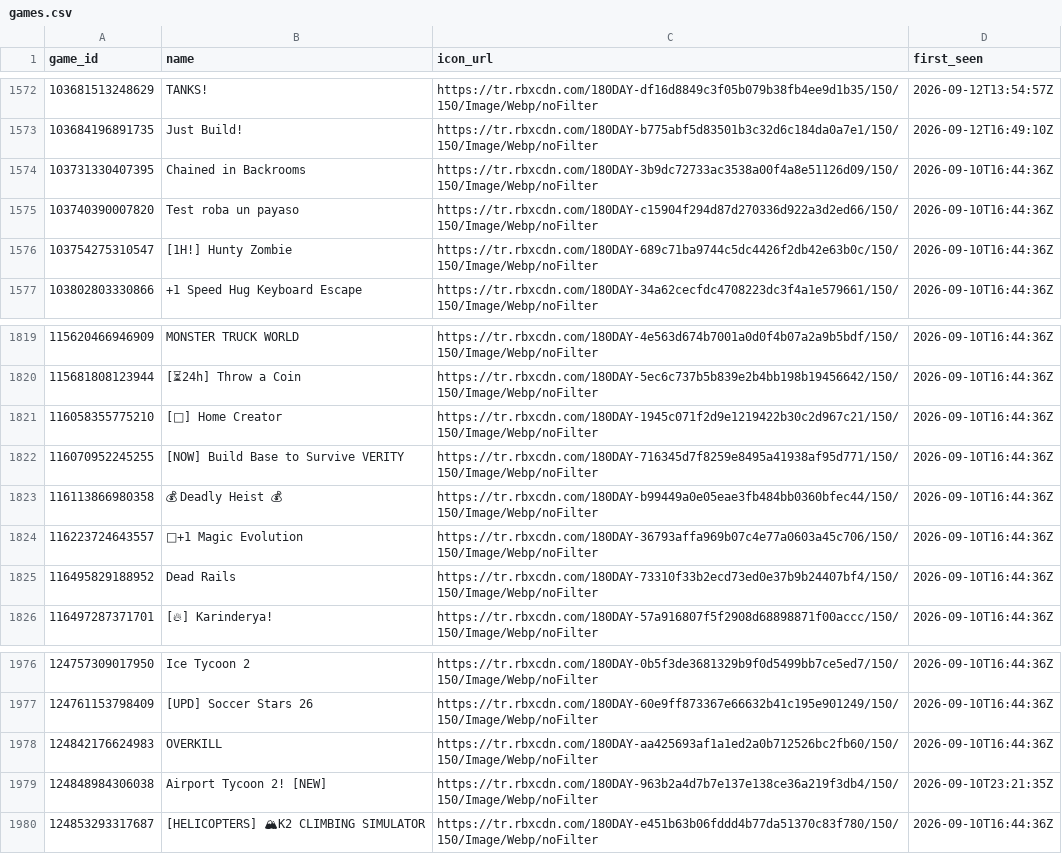
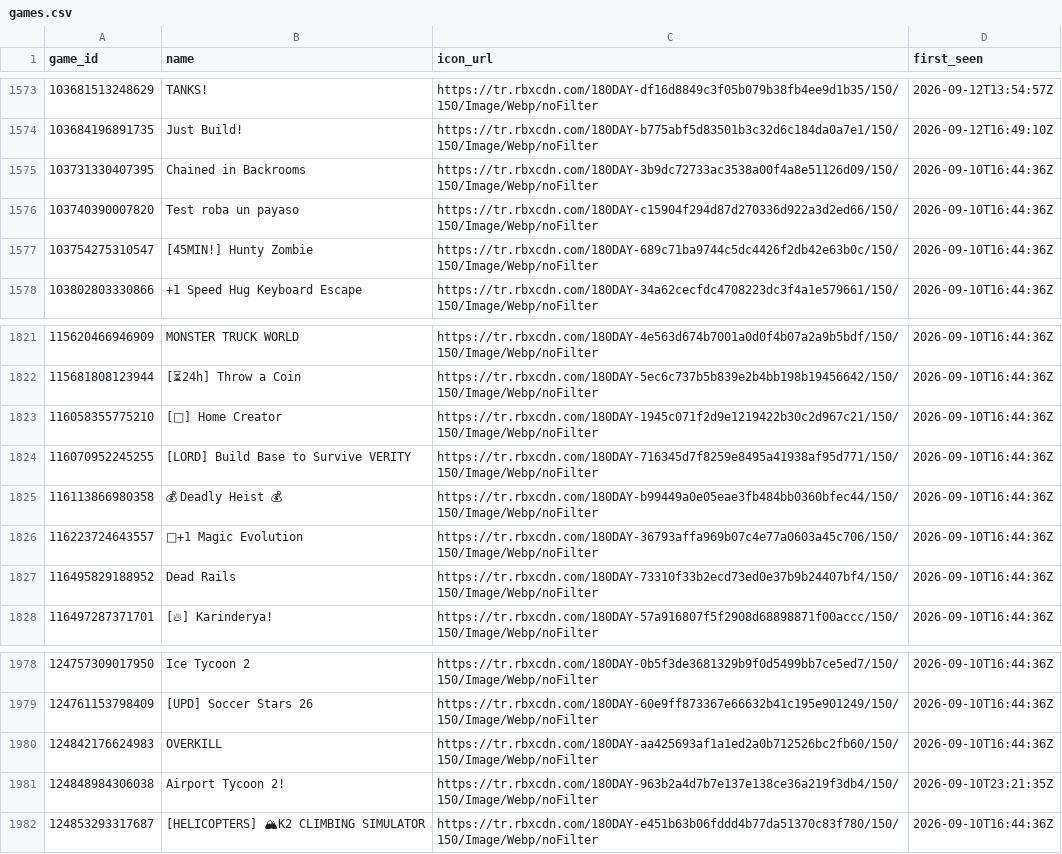
Before and after one commit to Chawewo/robloxPopularityTracker, a CSV file: data/games.csv, drawn as a sheet; only a part is shown, gaps mark what is left out; addresses are those after the commit; the diff covers the shown part only; the diff names each change by its address in the sheet, - before the commit and + after, or states it on an @@ line.

```diff
--- a/data/games.csv
+++ b/data/games.csv
-B1577 (name): [1H!] Hunty Zombie
+B1577 (name): [45MIN!] Hunty Zombie
-B1824 (name): [NOW] Build Base to Survive VERITY
+B1824 (name): [LORD] Build Base to Survive VERITY
-B1981 (name): Airport Tycoon 2! [NEW]
+B1981 (name): Airport Tycoon 2!
```
Also changed, not shown: 2 added rows and 3 edited cells elsewhere in this file, data/collections.csv, 2 other files.
